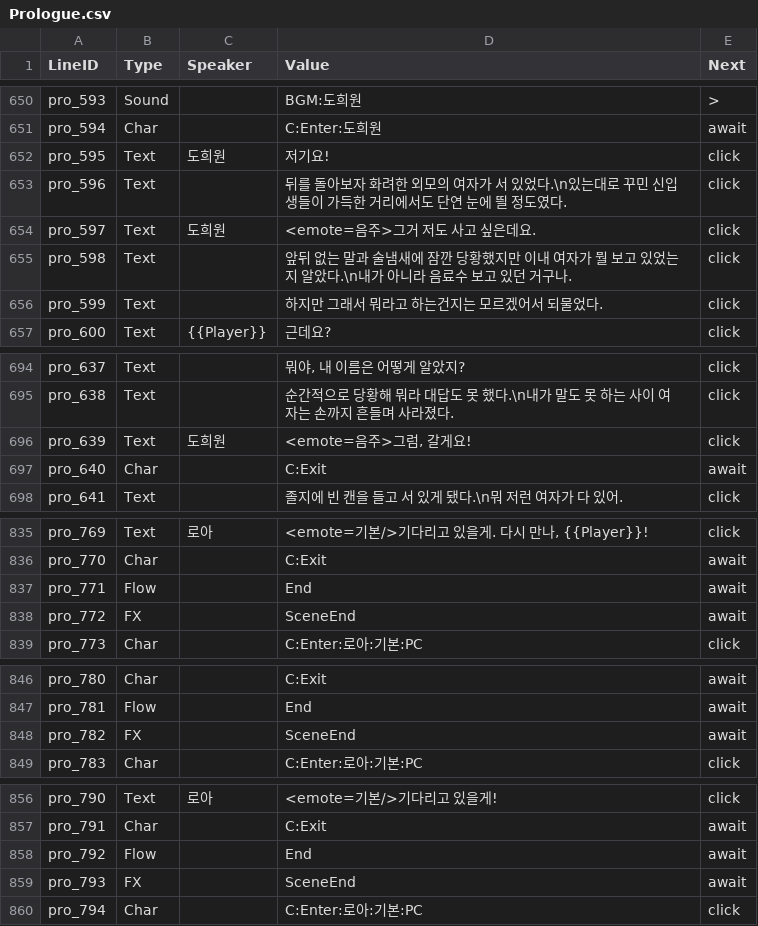
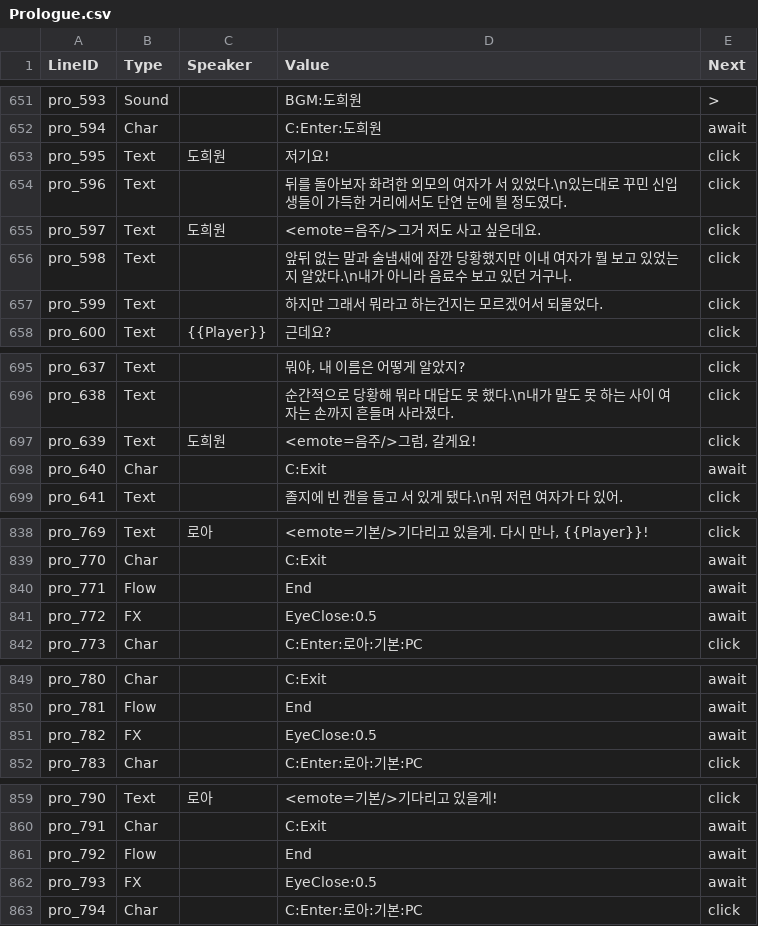
Before and after one commit to trackbound/LoveAlgorithm, a CSV file: unity_project/Assets/StreamingAssets/Story/Prologue.csv, drawn as a sheet; only a part is shown, gaps mark what is left out; the diff covers the shown part only.

```diff
--- a/unity_project/Assets/StreamingAssets/Story/Prologue.csv
+++ b/unity_project/Assets/StreamingAssets/Story/Prologue.csv
@@ -653,3 +654,3 @@ pro_595,Text,도희원,저기요!,click
 pro_596,Text,,뒤를 돌아보자 화려한 외모의 여자가 서 있었다.\n있는대로 꾸민 신입생들이 가득한 거리에서도 단연 눈에 띌 정도였다.,click
-pro_597,Text,도희원,<emote=음주>그거 저도 사고 싶은데요.,click
+pro_597,Text,도희원,<emote=음주/>그거 저도 사고 싶은데요.,click
 pro_598,Text,,앞뒤 없는 말과 술냄새에 잠깐 당황했지만 이내 여자가 뭘 보고 있었는지 알았다.\n내가 아니라 음료수 보고 있던 거구나.,click
@@ -695,3 +696,3 @@ pro_637,Text,,"뭐야, 내 이름은 어떻게 알았지?",click
 pro_638,Text,,순간적으로 당황해 뭐라 대답도 못 했다.\n내가 말도 못 하는 사이 여자는 손까지 흔들며 사라졌다.,click
-pro_639,Text,도희원,"<emote=음주>그럼, 갈게요!",click
+pro_639,Text,도희원,"<emote=음주/>그럼, 갈게요!",click
 pro_640,Char,,C:Exit,await
@@ -837,3 +840,3 @@ pro_770,Char,,C:Exit,await
 pro_771,Flow,,End,await
-pro_772,FX,,SceneEnd,await
+pro_772,FX,,EyeClose:0.5,await
 pro_773,Char,,C:Enter:로아:기본:PC,click
@@ -847,3 +850,3 @@ pro_780,Char,,C:Exit,await
 pro_781,Flow,,End,await
-pro_782,FX,,SceneEnd,await
+pro_782,FX,,EyeClose:0.5,await
 pro_783,Char,,C:Enter:로아:기본:PC,click
@@ -858,3 +861,3 @@ pro_791,Char,,C:Exit,await
 pro_792,Flow,,End,await
-pro_793,FX,,SceneEnd,await
+pro_793,FX,,EyeClose:0.5,await
 pro_794,Char,,C:Enter:로아:기본:PC,click
```
Also changed, not shown: 3 added rows and 18 edited cells elsewhere in this file, 5 other files.
